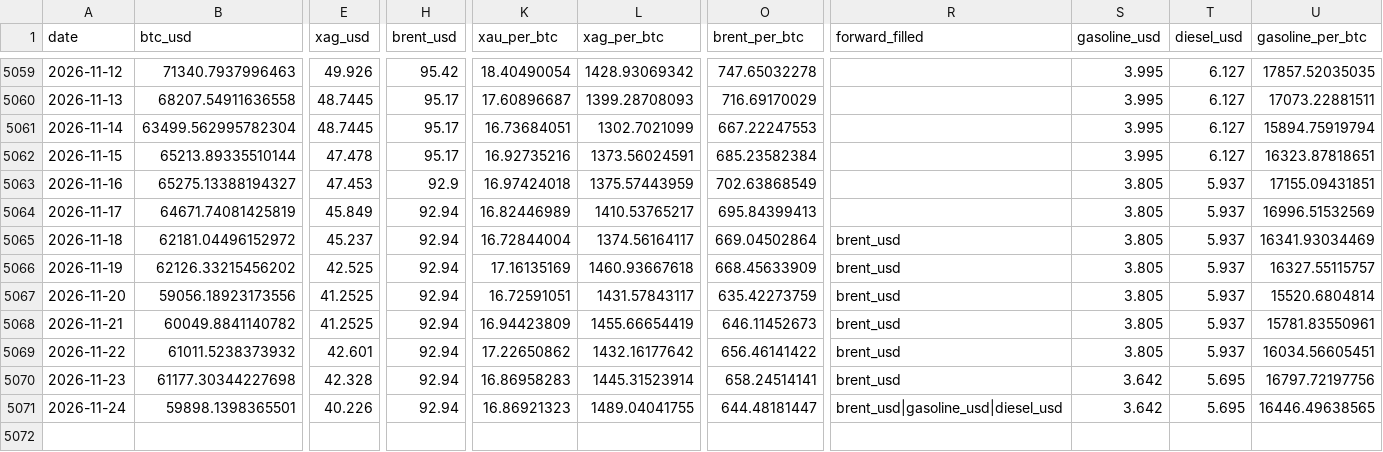
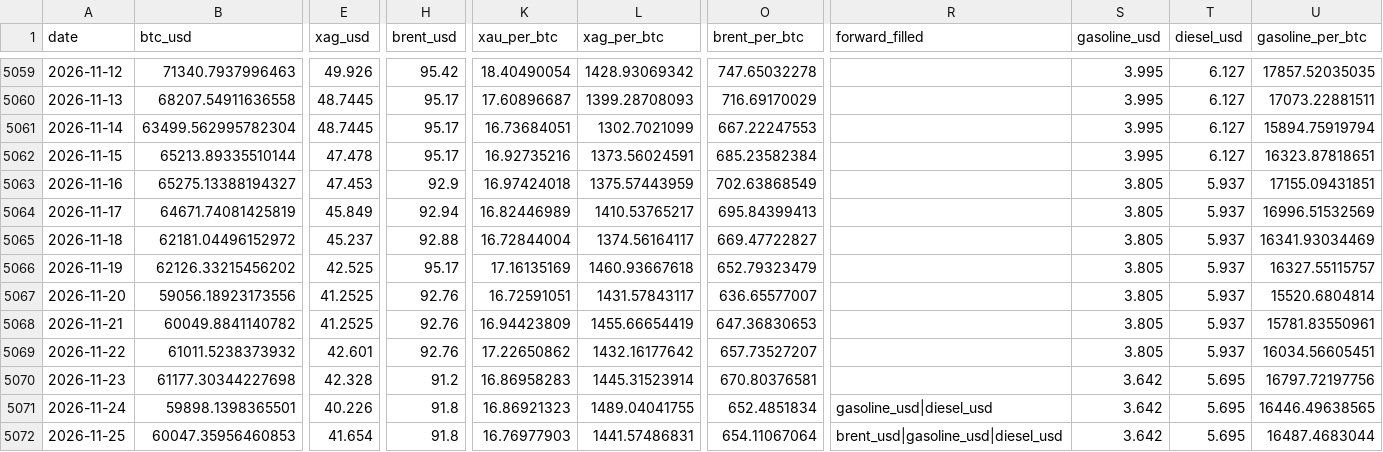
Before and after one commit to hmgovt/bitcoinweighin, a CSV file: static/data/prices.csv, drawn as a sheet; only a part is shown, gaps mark what is left out; rows hold the shown columns only; the diff names each change by its address in the sheet, - before the commit and + after, or states it on an @@ line.

```diff
--- a/static/data/prices.csv
+++ b/static/data/prices.csv
-H5065 (brent_usd): 92.94
+H5065 (brent_usd): 92.88
-O5065 (brent_per_btc): 669.04502864
+O5065 (brent_per_btc): 669.47722827
-R5065:R5070 (forward_filled): brent_usd
+R5065:R5070 (forward_filled): (empty)
-H5066 (brent_usd): 92.94
+H5066 (brent_usd): 95.17
-O5066 (brent_per_btc): 668.45633909
+O5066 (brent_per_btc): 652.79323479
-H5067:H5069 (brent_usd): 92.94
+H5067:H5069 (brent_usd): 92.76
-O5067 (brent_per_btc): 635.42273759
+O5067 (brent_per_btc): 636.65577007
-O5068 (brent_per_btc): 646.11452673
+O5068 (brent_per_btc): 647.36830653
-O5069 (brent_per_btc): 656.46141422
+O5069 (brent_per_btc): 657.73527207
-H5070 (brent_usd): 92.94
+H5070 (brent_usd): 91.2
-O5070 (brent_per_btc): 658.24514141
+O5070 (brent_per_btc): 670.80376581
-H5071 (brent_usd): 92.94
+H5071 (brent_usd): 91.8
-O5071 (brent_per_btc): 644.48181447
+O5071 (brent_per_btc): 652.4851834
-R5071 (forward_filled): brent_usd|gasoline_usd|diesel_usd
+R5071 (forward_filled): gasoline_usd|diesel_usd
+row 5072: 2026-11-25 | 60047.35956460853 | 41.654 | 91.8 | 16.76977903 | 1441.57486831 | 654.11067064 | brent_usd|gasoline_usd|diesel_usd | 3.642 | 5.695 | 16487.4683044
```
Also changed, not shown: static/data/v1.1.0/prices.csv, 16 other files.
